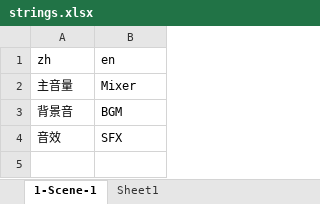
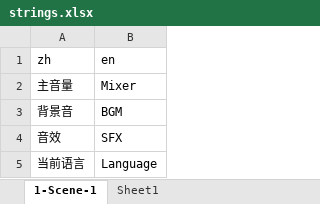
Before and after one commit to 0FFMIND/FYP, an Excel workbook: Assets/StreamingAssets/Localization/strings.xlsx, sheet 1-Scene-1, drawn as a sheet; values as stored, in another font and other column widths than the file's, no borders; the diff names each change by its address in the sheet, - before the commit and + after, or states it on an @@ line.

```diff
--- a/Assets/StreamingAssets/Localization/strings.xlsx (sheet 1-Scene-1)
+++ b/Assets/StreamingAssets/Localization/strings.xlsx (sheet 1-Scene-1)
+row 5: 当前语言 | Language
```
Also changed, not shown: 28 other files.
